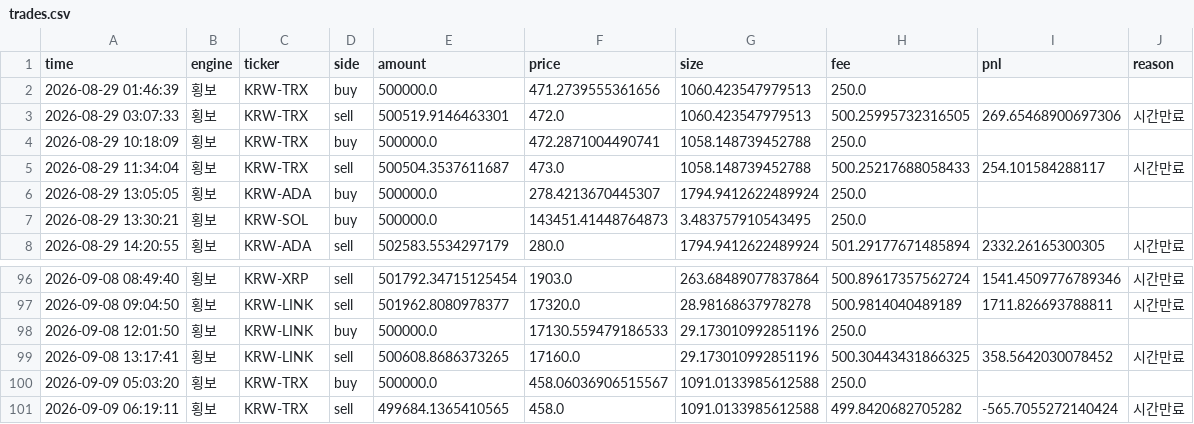
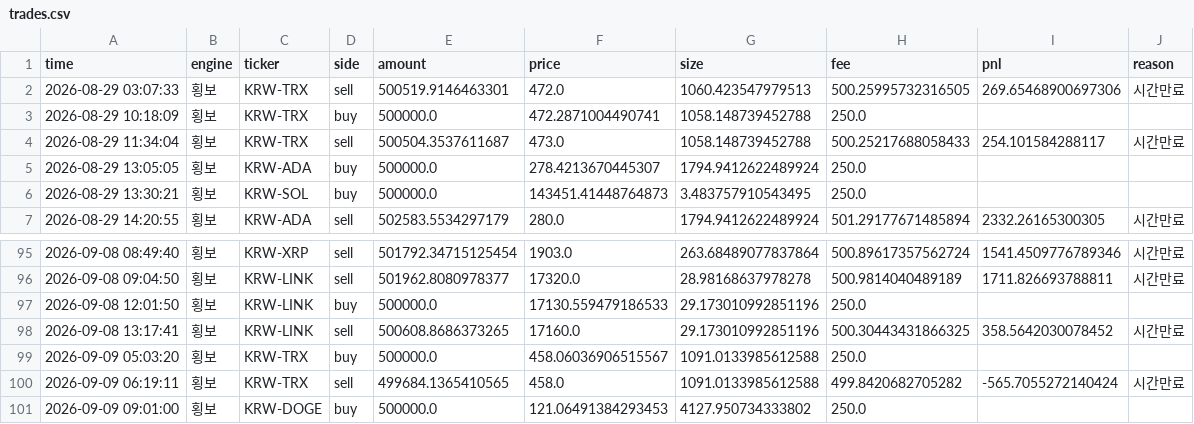
Before and after one commit to reoh97/SuperPro, a CSV file: reports/trades.csv, drawn as a sheet; only a part is shown, gaps mark what is left out; removed rows and columns are numbered as before the commit, all else as after; the diff names each change by its address in the sheet, - before the commit and + after, or states it on an @@ line.

```diff
--- a/reports/trades.csv
+++ b/reports/trades.csv
-row 2: 2026-08-29 01:46:39 | 횡보 | KRW-TRX | buy | 500000.0 | 471.2739555361656 | 1060.423547979513 | 250.0
+row 101: 2026-09-09 09:01:00 | 횡보 | KRW-DOGE | buy | 500000.0 | 121.06491384293453 | 4127.950734333802 | 250.0
```
Also changed, not shown: 1 other file.
